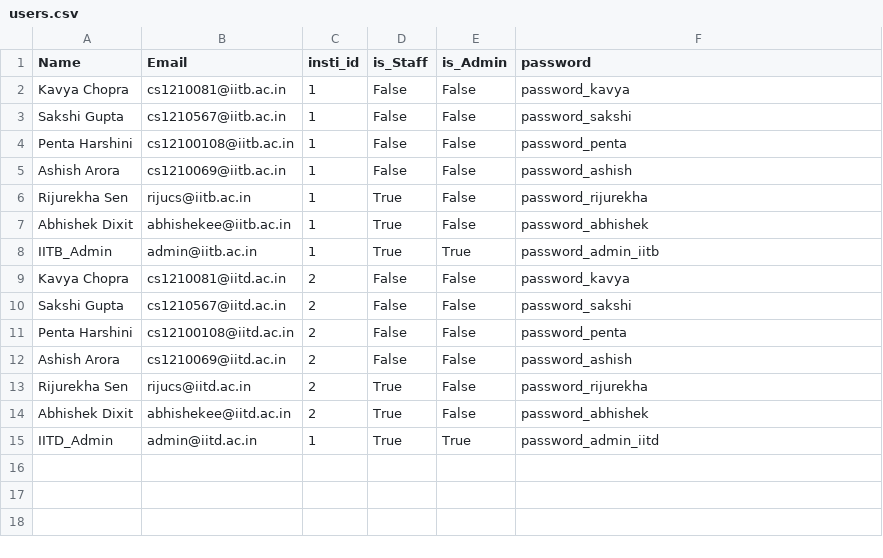
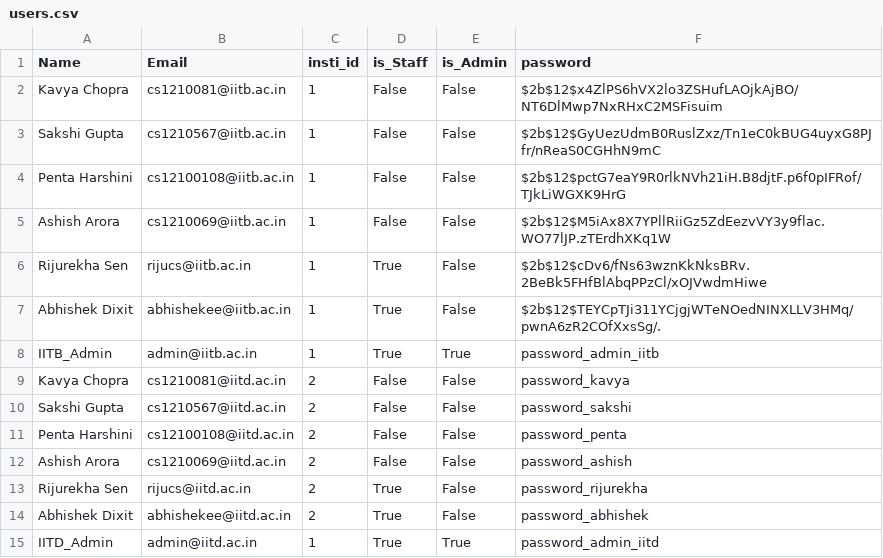
Before and after one commit to Harshini321/LearnFinity, a CSV file: backend/server/dummy_data/users.csv, drawn as a sheet.

Commit message:
dummy data sql

```diff
--- a/backend/server/dummy_data/users.csv
+++ b/backend/server/dummy_data/users.csv
@@ -1,8 +1,8 @@
 Name, Email, insti_id, is_Staff, is_Admin, password
-Kavya Chopra, cs1210081@iitb.ac.in, 1, False, False, password_kavya
-Sakshi Gupta, cs1210567@iitb.ac.in, 1, False, False, password_sakshi
-Penta Harshini, cs12100108@iitb.ac.in, 1, False, False, password_penta
-Ashish Arora, cs1210069@iitb.ac.in, 1, False, False, password_ashish
-Rijurekha Sen, rijucs@iitb.ac.in, 1, True, False, password_rijurekha
-Abhishek Dixit, abhishekee@iitb.ac.in, 1, True, False, password_abhishek
+Kavya Chopra, cs1210081@iitb.ac.in, 1, False, False, $2b$12$x4ZlPS6hVX2lo3ZSHufLAOjkAjBO/NT6DlMwp7NxRHxC2MSFisuim
+Sakshi Gupta, cs1210567@iitb.ac.in, 1, False, False, $2b$12$GyUezUdmB0RuslZxz/Tn1eC0kBUG4uyxG8PJfr/nReaS0CGHhN9mC
+Penta Harshini, cs12100108@iitb.ac.in, 1, False, False, $2b$12$pctG7eaY9R0rlkNVh21iH.B8djtF.p6f0pIFRof/TJkLiWGXK9HrG
+Ashish Arora, cs1210069@iitb.ac.in, 1, False, False, $2b$12$M5iAx8X7YPllRiiGz5ZdEezvVY3y9flac.WO77lJP.zTErdhXKq1W
+Rijurekha Sen, rijucs@iitb.ac.in, 1, True, False, $2b$12$cDv6/fNs63wznKkNksBRv.2BeBk5FHfBlAbqPPzCl/xOJVwdmHiwe
+Abhishek Dixit, abhishekee@iitb.ac.in, 1, True, False, $2b$12$TEYCpTJi311YCjgjWTeNOedNINXLLV3HMq/pwnA6zR2COfXxsSg/.
 IITB_Admin, admin@iitb.ac.in, 1, True, True, password_admin_iitb
```
Also changed, not shown: backend/server/dummy_data/courses.csv, backend/server/dummy_data/entries.csv, 6 other files.
